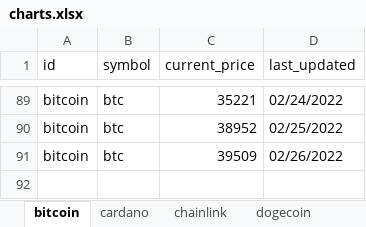
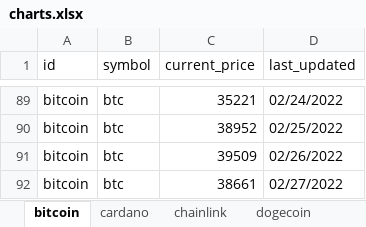
Before and after one commit to dfinke/TrackCrypto, an Excel workbook: charts.xlsx, sheet bitcoin, drawn as a sheet; only a part is shown, gaps mark what is left out; values as stored, in another font and other column widths than the file's, no borders; charts and pictures not drawn; the diff names each change by its address in the sheet, - before the commit and + after, or states it on an @@ line.

```diff
--- a/charts.xlsx (sheet bitcoin)
+++ b/charts.xlsx (sheet bitcoin)
+row 92: bitcoin | btc | 38661 | 02/27/2022
```
Also changed, not shown: sheet cardano, sheet chainlink, sheet uniswap, sheet solana, sheet litecoin, sheet dogecoin, 1 more sheet, charts or pictures, coins.xlsx.
